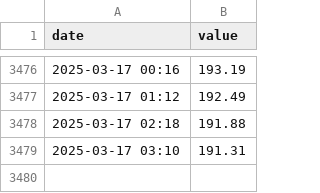
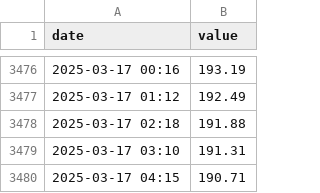
Before and after one commit to sunl888/check-electric-bill, a CSV file: docs/data.csv, drawn as a sheet; only a part is shown, gaps mark what is left out; the diff names each change by its address in the sheet, - before the commit and + after, or states it on an @@ line.

Commit message:
Update electricity bill data

```diff
--- a/docs/data.csv
+++ b/docs/data.csv
+row 3480: 2025-03-17 04:15 | 190.71
```
